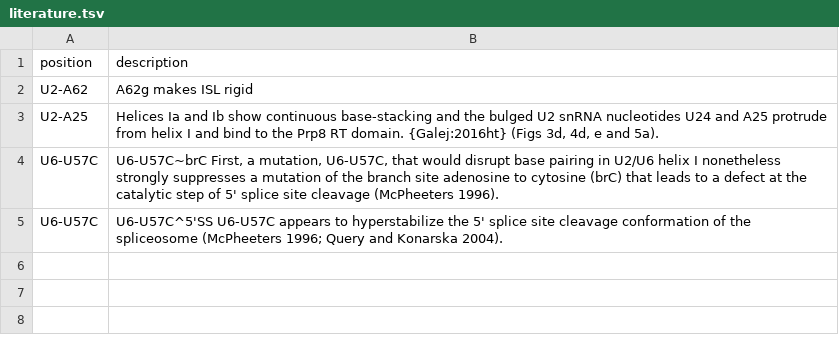
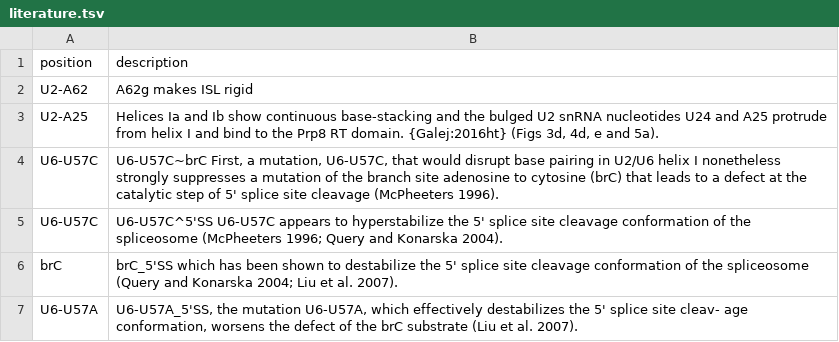
Before and after one commit to RNA-Puzzles/rna-tools, a TSV file: rna_tools/tools/splix/literature.tsv, drawn as a sheet.

Commit message:
splix: clean up

```diff
--- a/rna_tools/tools/splix/literature.tsv
+++ b/rna_tools/tools/splix/literature.tsv
@@ -5 +5,3 @@ U6-U57C	U6-U57C~brC   First, a mutation, U6-U57C, that would disrupt base pairin
 U6-U57C	U6-U57C^5'SS  U6-U57C appears to hyperstabilize the 5' splice site cleavage conformation of the spliceosome (McPheeters 1996; Query and Konarska 2004).
+brC	brC_5'SS   which has been shown to destabilize the 5' splice site cleavage conformation of the spliceosome (Query and Konarska 2004; Liu et al. 2007).
+U6-U57A	U6-U57A_5'SS, the mutation U6-U57A, which effectively destabilizes the 5' splice site cleav- age conformation, worsens the defect of the brC substrate (Liu et al. 2007).
```
Also changed, not shown: 2 other files.
